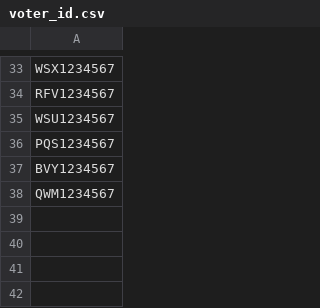
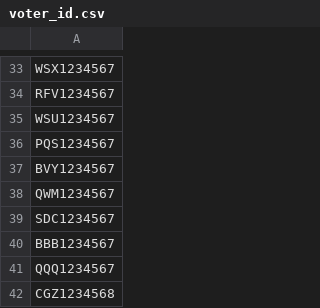
Before and after one commit to Aditii2/Python-Project, a CSV file: voter_id.csv, drawn as a sheet; only a part is shown, gaps mark what is left out; the diff names each change by its address in the sheet, - before the commit and + after, or states it on an @@ line.

```diff
--- a/voter_id.csv
+++ b/voter_id.csv
+row 39: SDC1234567
+row 40: BBB1234567
+row 41: QQQ1234567
+row 42: CGZ1234568
```
Also changed, not shown: 1 other file.
